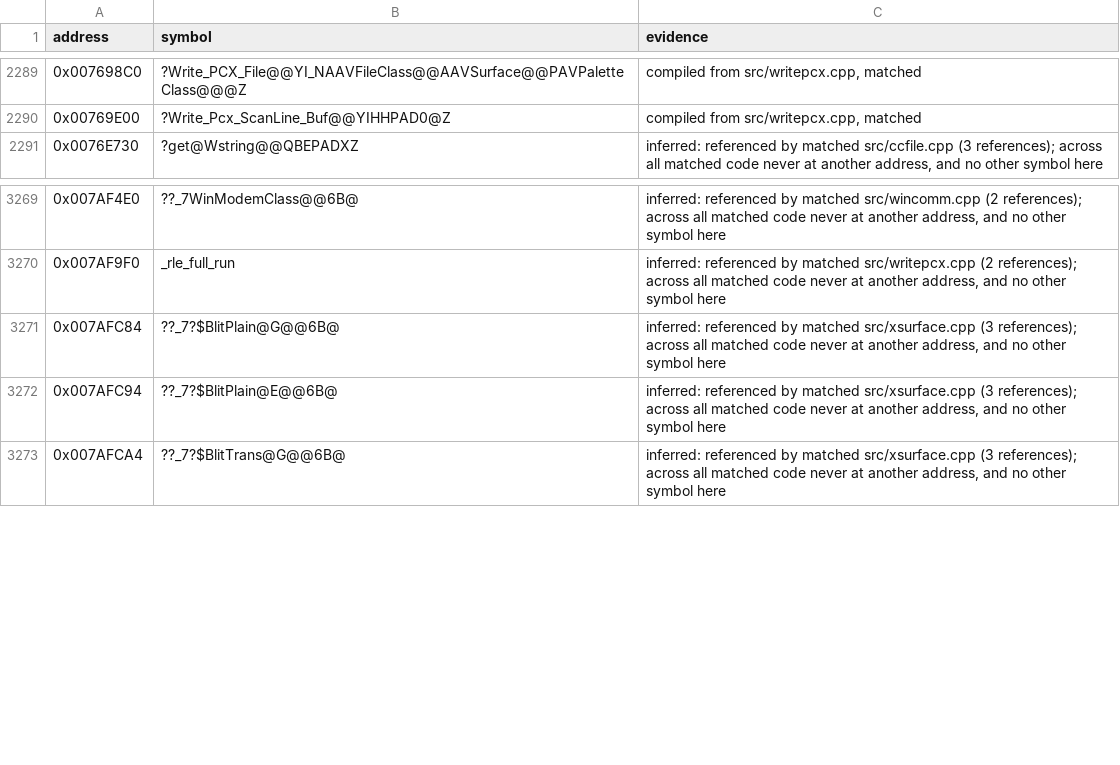
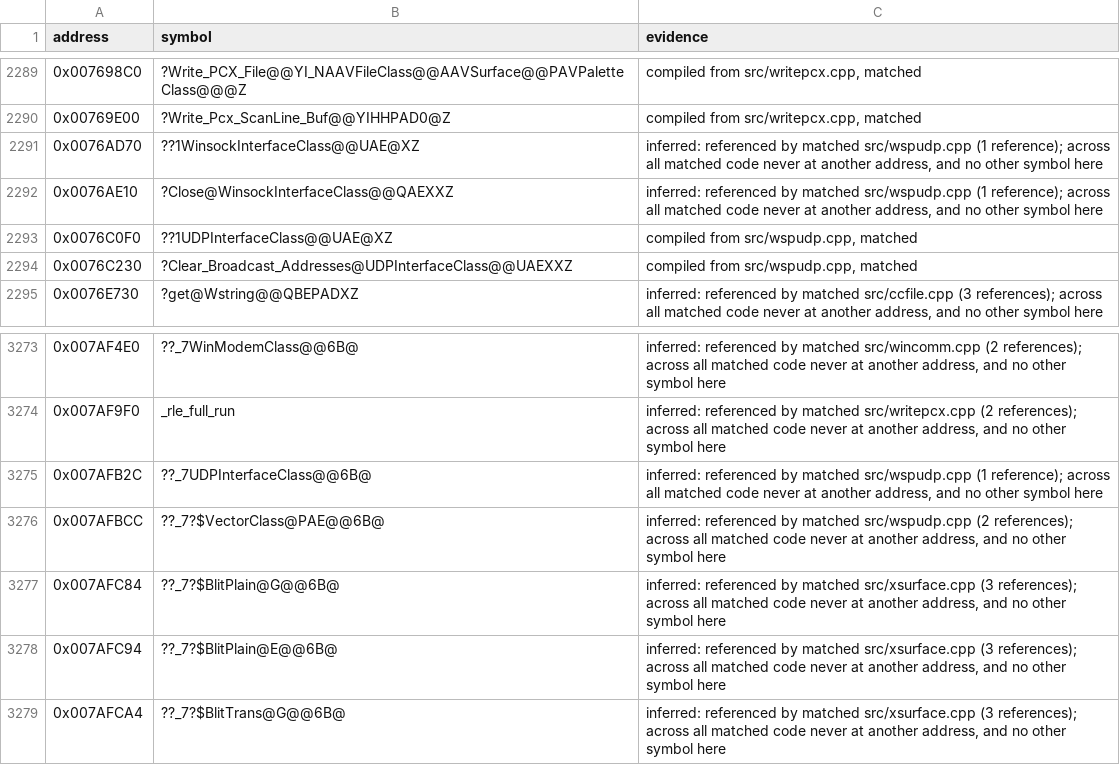
Before and after one commit to mischa85/RedAlert2, a CSV file: config/ra2-1.006/names.csv, drawn as a sheet; only a part is shown, gaps mark what is left out; the diff names each change by its address in the sheet, - before the commit and + after, or states it on an @@ line.

Commit message:
Match wspudp.cpp

```diff
--- a/config/ra2-1.006/names.csv
+++ b/config/ra2-1.006/names.csv
+row 2291: 0x0076AD70 | ??1WinsockInterfaceClass@@UAE@XZ | inferred: referenced by matched src/wspudp.cpp (1 reference); across all matched code never at another address, and no other symbol here
+row 2292: 0x0076AE10 | ?Close@WinsockInterfaceClass@@QAEXXZ | inferred: referenced by matched src/wspudp.cpp (1 reference); across all matched code never at another address, and no other symbol here
+row 2293: 0x0076C0F0 | ??1UDPInterfaceClass@@UAE@XZ | compiled from src/wspudp.cpp, matched
+row 2294: 0x0076C230 | ?Clear_Broadcast_Addresses@UDPInterfaceClass@@UAEXXZ | compiled from src/wspudp.cpp, matched
+row 3275: 0x007AFB2C | ??_7UDPInterfaceClass@@6B@ | inferred: referenced by matched src/wspudp.cpp (1 reference); across all matched code never at another address, and no other symbol here
+row 3276: 0x007AFBCC | ??_7?$VectorClass@PAE@@6B@ | inferred: referenced by matched src/wspudp.cpp (2 references); across all matched code never at another address, and no other symbol here
```
Also changed, not shown: config/ra2-1.006/functions.csv, config/ra2-1.006/modules.csv.
